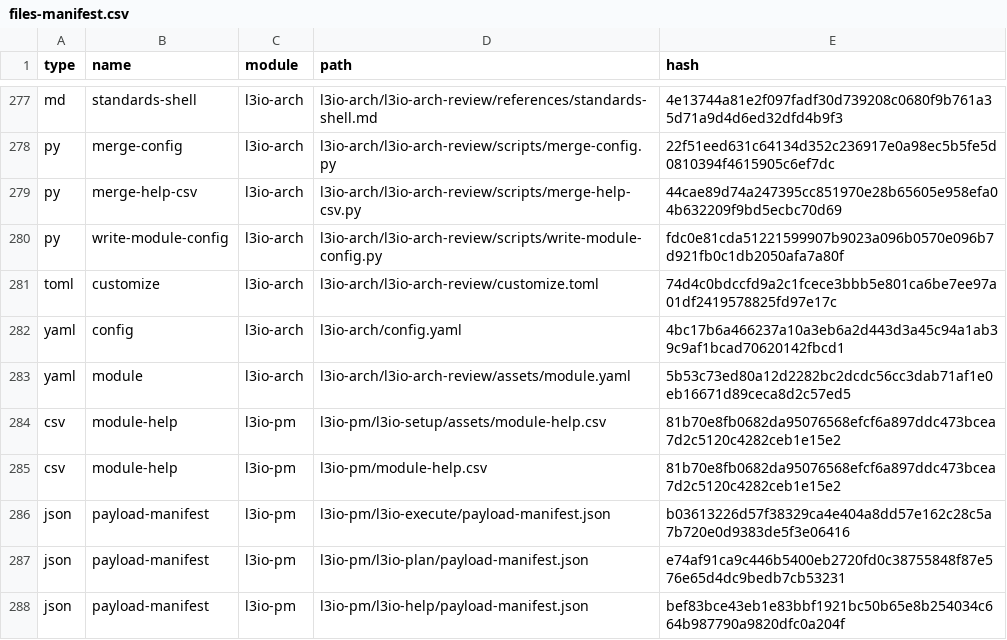
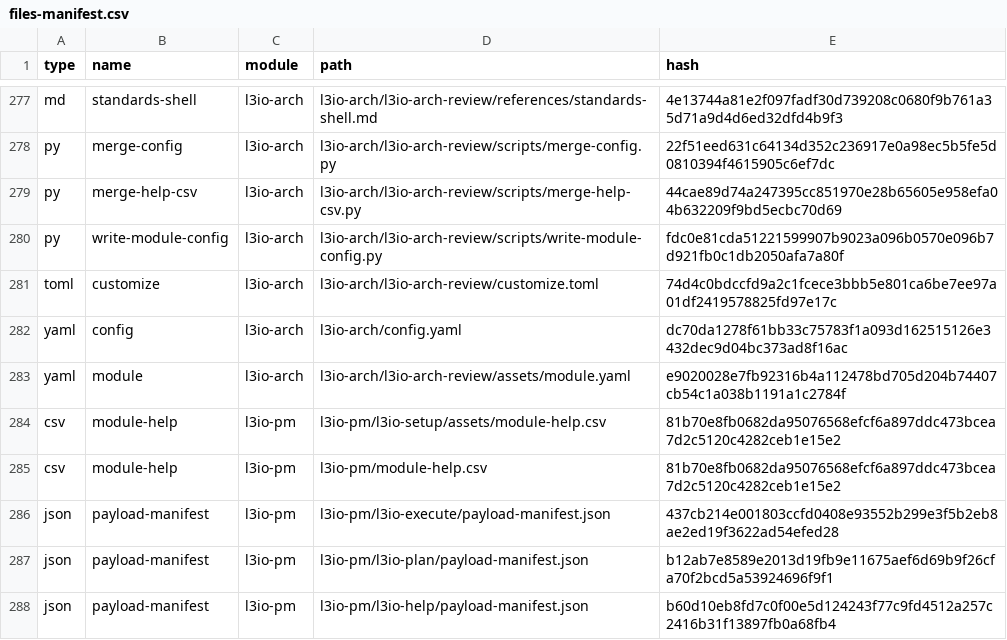
Before and after one commit to ravensorb/l3io-wordpress-backup, a CSV file: _bmad/_config/files-manifest.csv, drawn as a sheet; only a part is shown, gaps mark what is left out; the diff covers the shown part only.

Commit message:
chore(bmad): upgrade LiquidLogicLabs modules to 3.4.5

```diff
--- a/_bmad/_config/files-manifest.csv
+++ b/_bmad/_config/files-manifest.csv
@@ -281,8 +281,8 @@ type,name,module,path,hash
 "toml","customize","l3io-arch","l3io-arch/l3io-arch-review/customize.toml","74d4c0bdccfd9a2c1fcece3bbb5e801ca6be7ee97a01df2419578825fd97e17c"
-"yaml","config","l3io-arch","l3io-arch/config.yaml","4bc17b6a466237a10a3eb6a2d443d3a45c94a1ab39c9af1bcad70620142fbcd1"
-"yaml","module","l3io-arch","l3io-arch/l3io-arch-review/assets/module.yaml","5b53c73ed80a12d2282bc2dcdc56cc3dab71af1e0eb16671d89ceca8d2c57ed5"
+"yaml","config","l3io-arch","l3io-arch/config.yaml","dc70da1278f61bb33c75783f1a093d162515126e3432dec9d04bc373ad8f16ac"
+"yaml","module","l3io-arch","l3io-arch/l3io-arch-review/assets/module.yaml","e9020028e7fb92316b4a112478bd705d204b74407cb54c1a038b1191a1c2784f"
 "csv","module-help","l3io-pm","l3io-pm/l3io-setup/assets/module-help.csv","81b70e8fb0682da95076568efcf6a897ddc473bcea7d2c5120c4282ceb1e15e2"
 "csv","module-help","l3io-pm","l3io-pm/module-help.csv","81b70e8fb0682da95076568efcf6a897ddc473bcea7d2c5120c4282ceb1e15e2"
-"json","payload-manifest","l3io-pm","l3io-pm/l3io-execute/payload-manifest.json","b03613226d57f38329ca4e404a8dd57e162c28c5a7b720e0d9383de5f3e06416"
-"json","payload-manifest","l3io-pm","l3io-pm/l3io-plan/payload-manifest.json","e74af91ca9c446b5400eb2720fd0c38755848f87e576e65d4dc9bedb7cb53231"
-"json","payload-manifest","l3io-pm","l3io-pm/l3io-help/payload-manifest.json","bef83bce43eb1e83bbf1921bc50b65e8b254034c664b987790a9820dfc0a204f"
+"json","payload-manifest","l3io-pm","l3io-pm/l3io-execute/payload-manifest.json","437cb214e001803ccfd0408e93552b299e3f5b2eb8ae2ed19f3622ad54efed28"
+"json","payload-manifest","l3io-pm","l3io-pm/l3io-plan/payload-manifest.json","b12ab7e8589e2013d19fb9e11675aef6d69b9f26cfa70f2bcd5a53924696f9f1"
+"json","payload-manifest","l3io-pm","l3io-pm/l3io-help/payload-manifest.json","b60d10eb8fd7c0f00e5d124243f77c9fd4512a257c2416b31f13897fb0a68fb4"
```
Also changed, not shown: 21 edited cells elsewhere in this file, 44 other files.
